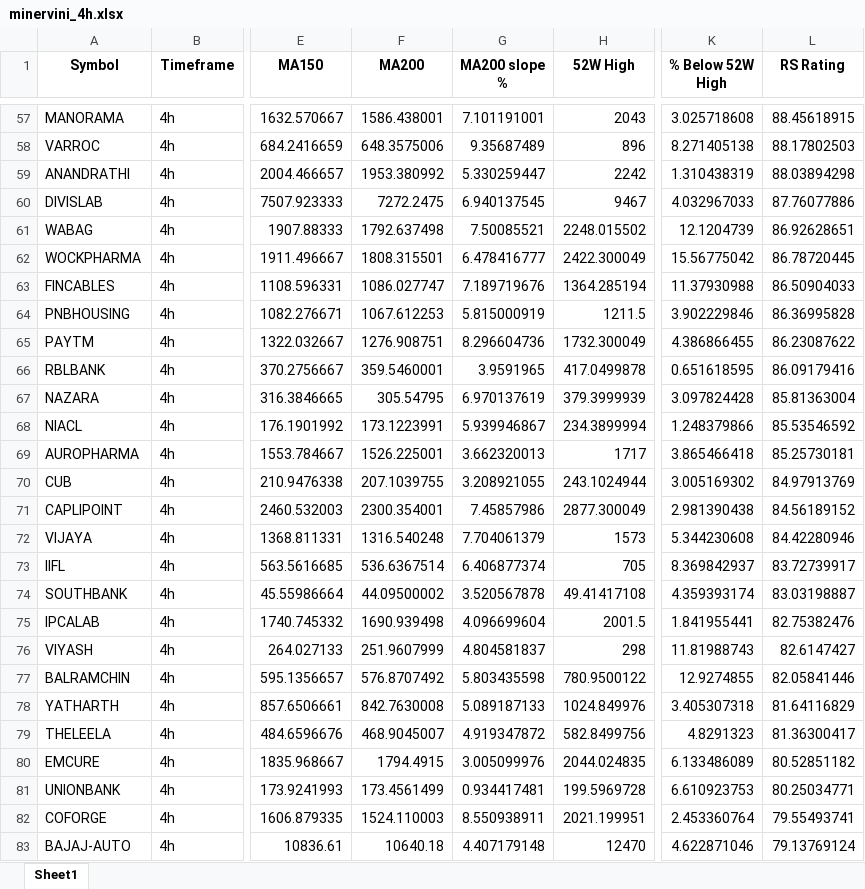
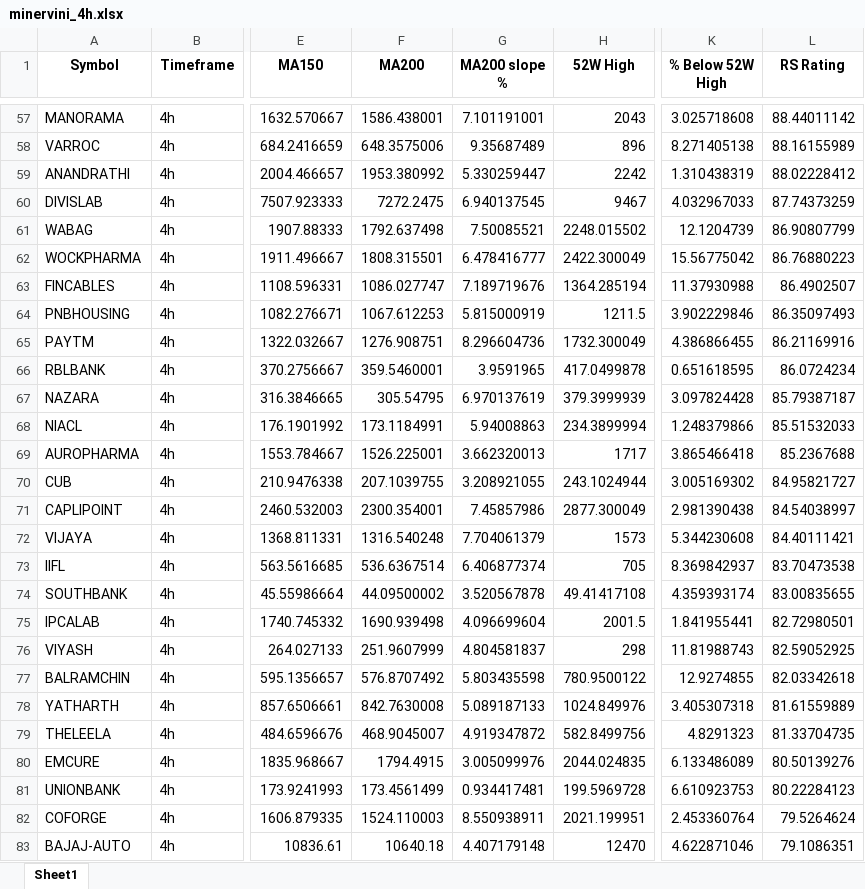
Before and after one commit to Sozhan308/my-stock-screener-app, an Excel workbook: output/minervini_4h.xlsx, sheet Sheet1, drawn as a sheet; only a part is shown, gaps mark what is left out; values as stored, in another font and other column widths than the file's, no borders; the diff covers the shown part only; the diff names each change by its address in the sheet, - before the commit and + after, or states it on an @@ line.

```diff
--- a/output/minervini_4h.xlsx (sheet Sheet1)
+++ b/output/minervini_4h.xlsx (sheet Sheet1)
-L57 (RS Rating): 88.45618915
+L57 (RS Rating): 88.44011142
-L58 (RS Rating): 88.17802503
+L58 (RS Rating): 88.16155989
-L59 (RS Rating): 88.03894298
+L59 (RS Rating): 88.02228412
-L60 (RS Rating): 87.76077886
+L60 (RS Rating): 87.74373259
-L61 (RS Rating): 86.92628651
+L61 (RS Rating): 86.90807799
-L62 (RS Rating): 86.78720445
+L62 (RS Rating): 86.76880223
-L63 (RS Rating): 86.50904033
+L63 (RS Rating): 86.4902507
-L64 (RS Rating): 86.36995828
+L64 (RS Rating): 86.35097493
-L65 (RS Rating): 86.23087622
+L65 (RS Rating): 86.21169916
-L66 (RS Rating): 86.09179416
+L66 (RS Rating): 86.0724234
-L67 (RS Rating): 85.81363004
+L67 (RS Rating): 85.79387187
-F68 (MA200): 173.1223991
+F68 (MA200): 173.1184991
-G68 (MA200 slope %): 5.939946867
+G68 (MA200 slope %): 5.94008863
-L68 (RS Rating): 85.53546592
+L68 (RS Rating): 85.51532033
-L69 (RS Rating): 85.25730181
+L69 (RS Rating): 85.2367688
-L70 (RS Rating): 84.97913769
+L70 (RS Rating): 84.95821727
-L71 (RS Rating): 84.56189152
+L71 (RS Rating): 84.54038997
-L72 (RS Rating): 84.42280946
+L72 (RS Rating): 84.40111421
-L73 (RS Rating): 83.72739917
+L73 (RS Rating): 83.70473538
-L74 (RS Rating): 83.03198887
+L74 (RS Rating): 83.00835655
-L75 (RS Rating): 82.75382476
+L75 (RS Rating): 82.72980501
-L76 (RS Rating): 82.6147427
+L76 (RS Rating): 82.59052925
-L77 (RS Rating): 82.05841446
+L77 (RS Rating): 82.03342618
-L78 (RS Rating): 81.64116829
+L78 (RS Rating): 81.61559889
-L79 (RS Rating): 81.36300417
+L79 (RS Rating): 81.33704735
-L80 (RS Rating): 80.52851182
+L80 (RS Rating): 80.50139276
-L81 (RS Rating): 80.25034771
+L81 (RS Rating): 80.22284123
-L82 (RS Rating): 79.55493741
+L82 (RS Rating): 79.5264624
-L83 (RS Rating): 79.13769124
+L83 (RS Rating): 79.1086351
```
Also changed, not shown: 1 removed row and 748 edited cells elsewhere in this sheet, output/minervini_daily.xlsx, 2 other files.
